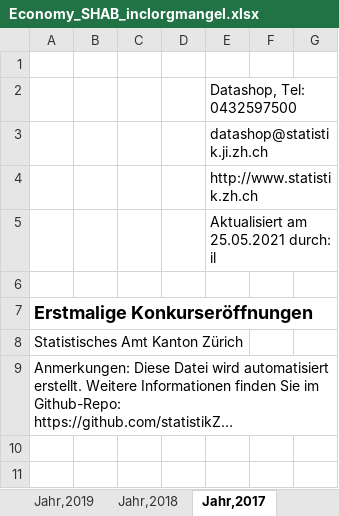
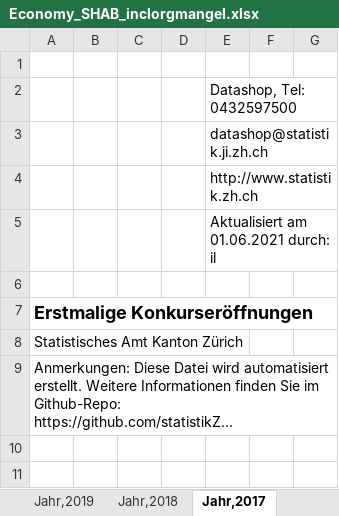
Before and after one commit to statistikZH/covid19monitoring_economy_SHAB, an Excel workbook: Economy_SHAB_inclorgmangel.xlsx, sheet Jahr,2017, drawn as a sheet; only a part is shown; long unchanged cells end in …; values as stored, in another font and other column widths than the file's, no borders; charts and pictures not drawn; the diff names each change by its address in the sheet, - before the commit and + after, or states it on an @@ line.

```diff
--- a/Economy_SHAB_inclorgmangel.xlsx (sheet Jahr,2017)
+++ b/Economy_SHAB_inclorgmangel.xlsx (sheet Jahr,2017)
-E5: Aktualisiert am 25.05.2021 durch: il
+E5: Aktualisiert am 01.06.2021 durch: il
```
Also changed, not shown: sheet Jahr,2021, sheet Jahr,2019, sheet Jahr,2018, sheet Jahr,2020, 3 other files.
